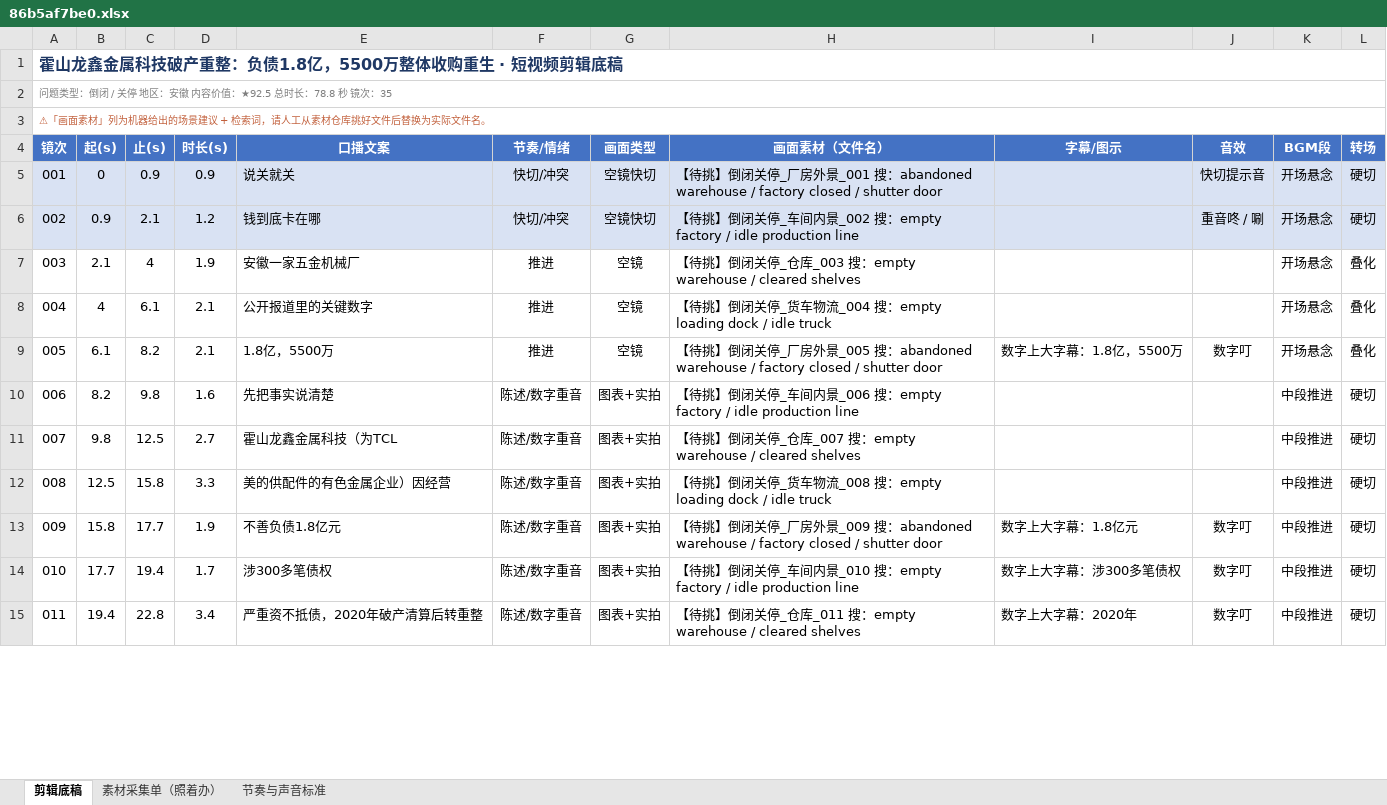
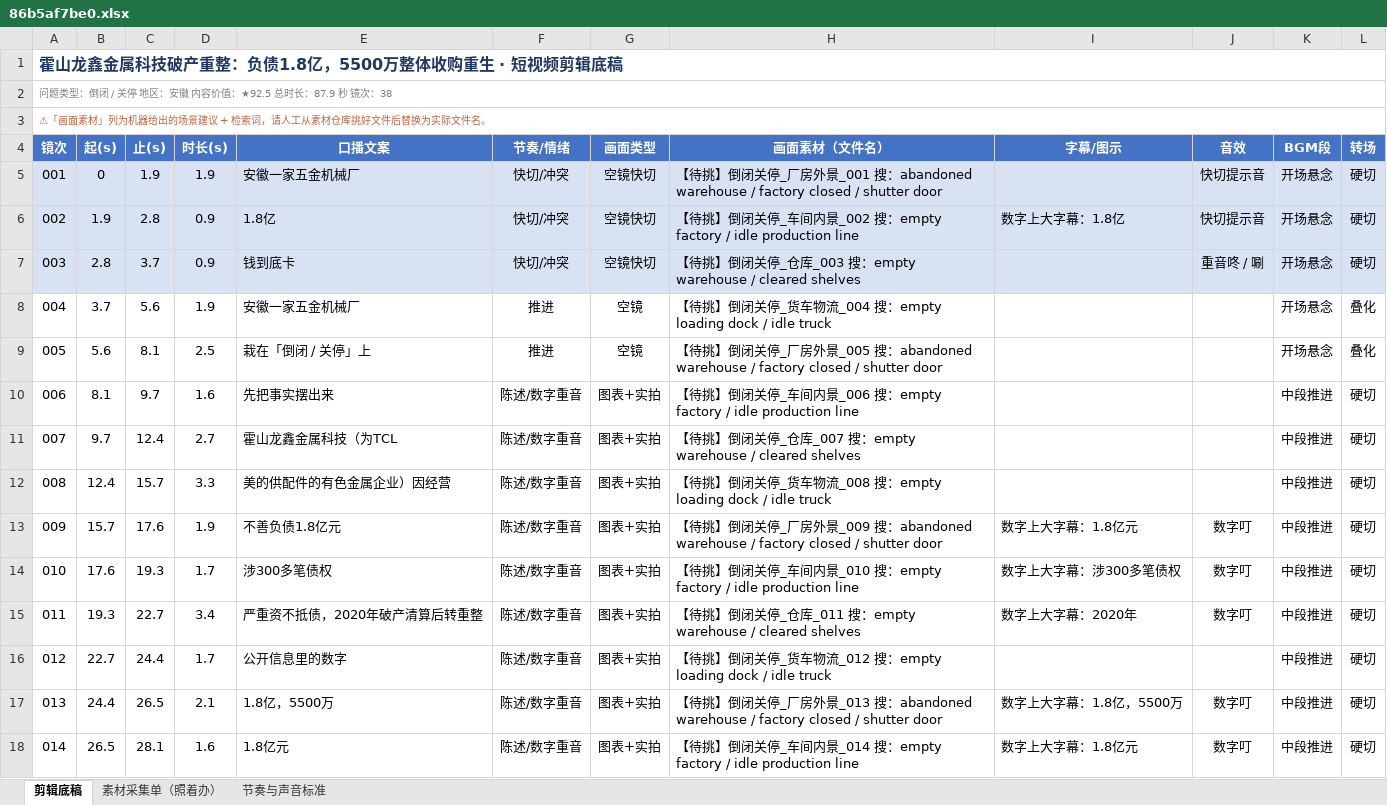
Before and after one commit to tedvong894/yrd-mfg-intel, an Excel workbook: workshop/86b5af7be0.xlsx, sheet 剪辑底稿, drawn as a sheet; only a part is shown; values as stored, in another font and other column widths than the file's, no borders; removed rows and columns are numbered as before the commit, all else as after; the diff covers the shown part only; the diff names each change by its address in the sheet, - before the commit and + after, or states it on an @@ line.

Commit message:
短视频工坊：86b5af7be0.xlsx（重写文案去模板化+财务深度）

```diff
--- a/workshop/86b5af7be0.xlsx (sheet 剪辑底稿)
+++ b/workshop/86b5af7be0.xlsx (sheet 剪辑底稿)
@@ column A (镜次) renumbered between rows 2 and 37 @@
-C5 (止(s)): 0.9
+C5 (止(s)): 1.9
-D5 (时长(s)): 0.9
+D5 (时长(s)): 1.9
-E5 (口播文案): 说关就关
+E5 (口播文案): 安徽一家五金机械厂
+row 6: 002 | 1.9 | 2.8 | 0.9 | 1.8亿 | 快切/冲突 | 空镜快切 | 【待挑】倒闭关停_车间内景_002 搜：empty factory / idle production line | 数字上大字幕：1.8亿 | 快切提示音 | 开场悬念 | 硬切
-B7 (起(s)): 0.9
+B7 (起(s)): 2.8
-C7 (止(s)): 2.1
+C7 (止(s)): 3.7
-D7 (时长(s)): 1.2
+D7 (时长(s)): 0.9
-E7 (口播文案): 钱到底卡在哪
+E7 (口播文案): 钱到底卡
-H7 (画面素材（文件名）): …停_车间内景_002 搜：empty factory / idle production line
+H7 (画面素材（文件名）): …停_仓库_003 搜：empty warehouse / cleared shelves
-B8 (起(s)): 2.1
+B8 (起(s)): 3.7
-C8 (止(s)): 4
+C8 (止(s)): 5.6
-H8 (画面素材（文件名）): …停_仓库_003 搜：empty warehouse / cleared shelves
+H8 (画面素材（文件名）): …停_货车物流_004 搜：empty loading dock / idle truck
-row 8: 004 | 4 | 6.1 | 2.1 | 公开报道里的关键数字 | 推进 | 空镜 | 【待挑】倒闭关停_货车物流_004 搜：empty loading dock / idle truck |  |  | 开场悬念 | 叠化
-row 9: 005 | 6.1 | 8.2 | 2.1 | 1.8亿，5500万 | 推进 | 空镜 | 【待挑】倒闭关停_厂房外景_005 搜：abandoned warehouse / factory closed / shutter door | 数字上大字幕：1.8亿，5500万 | 数字叮 | 开场悬念 | 叠化
+row 9: 005 | 5.6 | 8.1 | 2.5 | 栽在「倒闭 / 关停」上 | 推进 | 空镜 | 【待挑】倒闭关停_厂房外景_005 搜：abandoned warehouse / factory closed / shutter door |  |  | 开场悬念 | 叠化
-B10 (起(s)): 8.2
+B10 (起(s)): 8.1
-C10 (止(s)): 9.8
+C10 (止(s)): 9.7
-E10 (口播文案): 先把事实说清楚
+E10 (口播文案): 先把事实摆出来
-B11 (起(s)): 9.8
+B11 (起(s)): 9.7
-C11 (止(s)): 12.5
+C11 (止(s)): 12.4
-B12 (起(s)): 12.5
+B12 (起(s)): 12.4
-C12 (止(s)): 15.8
+C12 (止(s)): 15.7
-B13 (起(s)): 15.8
+B13 (起(s)): 15.7
-C13 (止(s)): 17.7
+C13 (止(s)): 17.6
-B14 (起(s)): 17.7
+B14 (起(s)): 17.6
-C14 (止(s)): 19.4
+C14 (止(s)): 19.3
-B15 (起(s)): 19.4
+B15 (起(s)): 19.3
-C15 (止(s)): 22.8
+C15 (止(s)): 22.7
+row 16: 012 | 22.7 | 24.4 | 1.7 | 公开信息里的数字 | 陈述/数字重音 | 图表+实拍 | 【待挑】倒闭关停_货车物流_012 搜：empty loading dock / idle truck |  |  | 中段推进 | 硬切
+row 17: 013 | 24.4 | 26.5 | 2.1 | 1.8亿，5500万 | 陈述/数字重音 | 图表+实拍 | 【待挑】倒闭关停_厂房外景_013 搜：abandoned warehouse / factory closed / shutter door | 数字上大字幕：1.8亿，5500万 | 数字叮 | 中段推进 | 硬切
+row 18: 014 | 26.5 | 28.1 | 1.6 | 1.8亿元 | 陈述/数字重音 | 图表+实拍 | 【待挑】倒闭关停_车间内景_014 搜：empty factory / idle production line | 数字上大字幕：1.8亿元 | 数字叮 | 中段推进 | 硬切
```
Also changed, not shown: 8 added rows, 8 removed rows and 53 edited cells elsewhere in this sheet, sheet 素材采集单（照着办）.
